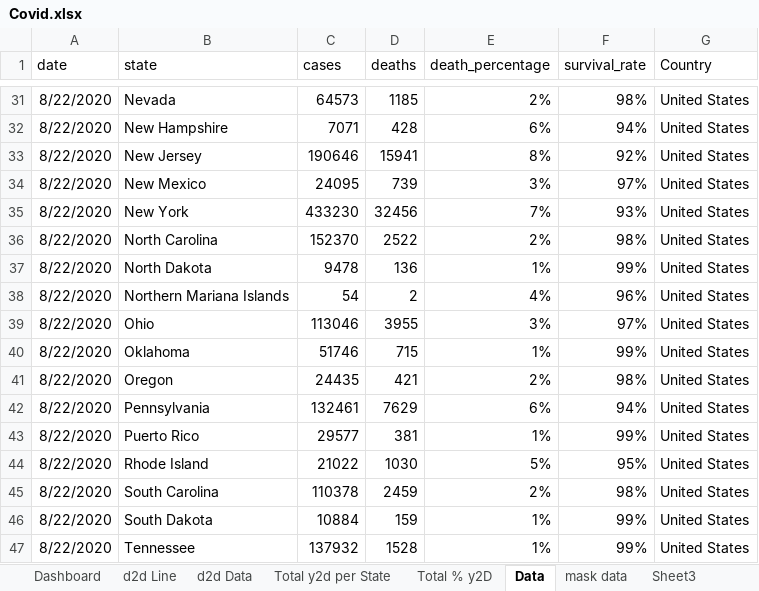
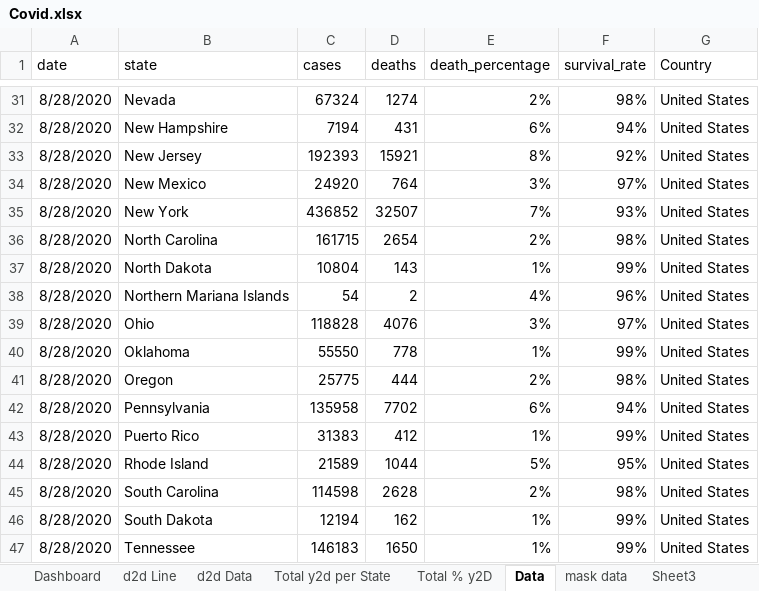
Before and after one commit to nathima1/Covid-19-Excel-Dashboard, an Excel workbook: Covid.xlsx, sheet Data, drawn as a sheet; only a part is shown, gaps mark what is left out; values as stored, in another font and other column widths than the file's, no borders; table styles not drawn; the diff covers the shown part only; the diff names each change by its address in the sheet, - before the commit and + after, or states it on an @@ line.

```diff
--- a/Covid.xlsx (sheet Data)
+++ b/Covid.xlsx (sheet Data)
-A31:A47 (date): 8/22/2020
+A31:A47 (date): 8/28/2020
-C31 (cases): 64573
+C31 (cases): 67324
-D31 (deaths): 1185
+D31 (deaths): 1274
-C32 (cases): 7071
+C32 (cases): 7194
-D32 (deaths): 428
+D32 (deaths): 431
-C33 (cases): 190646
+C33 (cases): 192393
-D33 (deaths): 15941
+D33 (deaths): 15921
-C34 (cases): 24095
+C34 (cases): 24920
-D34 (deaths): 739
+D34 (deaths): 764
-C35 (cases): 433230
+C35 (cases): 436852
-D35 (deaths): 32456
+D35 (deaths): 32507
-C36 (cases): 152370
+C36 (cases): 161715
-D36 (deaths): 2522
+D36 (deaths): 2654
-C37 (cases): 9478
+C37 (cases): 10804
-D37 (deaths): 136
+D37 (deaths): 143
-C39 (cases): 113046
+C39 (cases): 118828
-D39 (deaths): 3955
+D39 (deaths): 4076
-C40 (cases): 51746
+C40 (cases): 55550
-D40 (deaths): 715
+D40 (deaths): 778
-C41 (cases): 24435
+C41 (cases): 25775
-D41 (deaths): 421
+D41 (deaths): 444
-C42 (cases): 132461
+C42 (cases): 135958
-D42 (deaths): 7629
+D42 (deaths): 7702
-C43 (cases): 29577
+C43 (cases): 31383
-D43 (deaths): 381
+D43 (deaths): 412
-C44 (cases): 21022
+C44 (cases): 21589
-D44 (deaths): 1030
+D44 (deaths): 1044
-C45 (cases): 110378
+C45 (cases): 114598
-D45 (deaths): 2459
+D45 (deaths): 2628
-C46 (cases): 10884
+C46 (cases): 12194
-D46 (deaths): 159
+D46 (deaths): 162
-C47 (cases): 137932
+C47 (cases): 146183
-D47 (deaths): 1528
+D47 (deaths): 1650
```
Also changed, not shown: 116 edited cells elsewhere in this sheet, sheet d2d Data, sheet d2d Line, sheet Total % y2D, sheet Total y2d per State, sheet Dashboard, charts or pictures.
